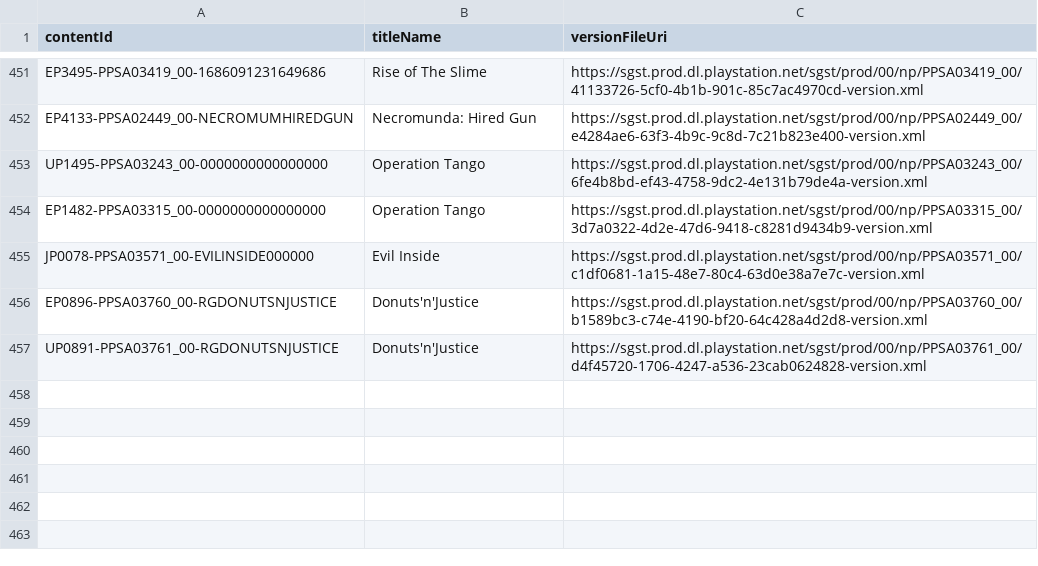
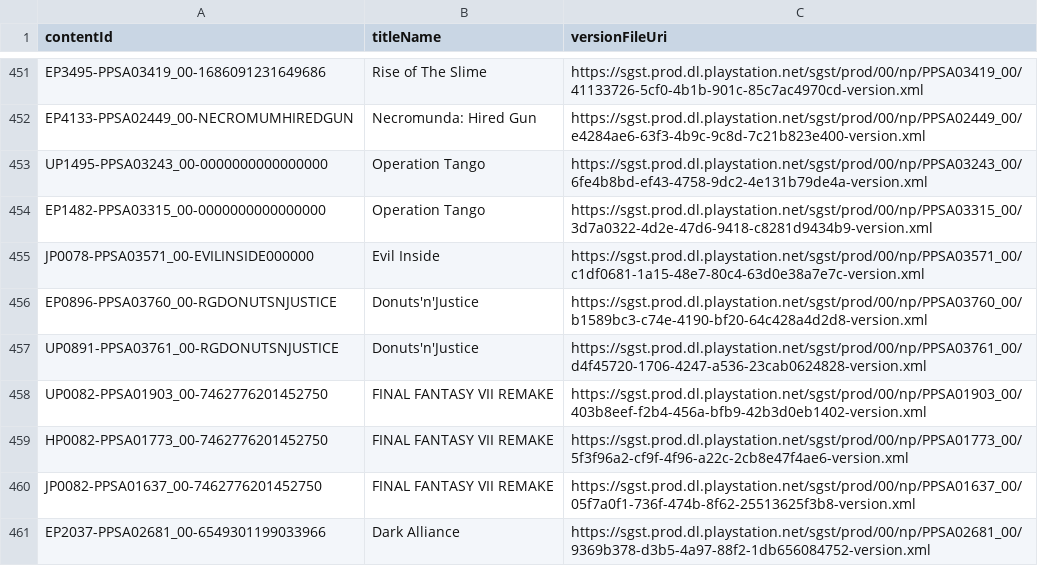
Before and after one commit to 1jtp8sobiu/ps5-pkg, a TSV file: PS5_XML.tsv, drawn as a sheet; only a part is shown, gaps mark what is left out.

```diff
--- a/PS5_XML.tsv
+++ b/PS5_XML.tsv
@@ -457 +457,5 @@ EP0896-PPSA03760_00-RGDONUTSNJUSTICE	Donuts'n'Justice	https://sgst.prod.dl.plays
 UP0891-PPSA03761_00-RGDONUTSNJUSTICE	Donuts'n'Justice	https://sgst.prod.dl.playstation.net/sgst/prod/00/np/PPSA03761_00/d4f45720-1706-4247-a536-23cab0624828-version.xml
+UP0082-PPSA01903_00-7462776201452750	FINAL FANTASY VII REMAKE	https://sgst.prod.dl.playstation.net/sgst/prod/00/np/PPSA01903_00/403b8eef-f2b4-456a-bfb9-42b3d0eb1402-version.xml
+HP0082-PPSA01773_00-7462776201452750	FINAL FANTASY VII REMAKE	https://sgst.prod.dl.playstation.net/sgst/prod/00/np/PPSA01773_00/5f3f96a2-cf9f-4f96-a22c-2cb8e47f4ae6-version.xml
+JP0082-PPSA01637_00-7462776201452750	FINAL FANTASY VII REMAKE	https://sgst.prod.dl.playstation.net/sgst/prod/00/np/PPSA01637_00/05f7a0f1-736f-474b-8f62-25513625f3b8-version.xml
+EP2037-PPSA02681_00-6549301199033966	Dark Alliance	https://sgst.prod.dl.playstation.net/sgst/prod/00/np/PPSA02681_00/9369b378-d3b5-4a97-88f2-1db656084752-version.xml
```
Also changed, not shown: PS5_TITLE_ID.tsv, 6 other files.
